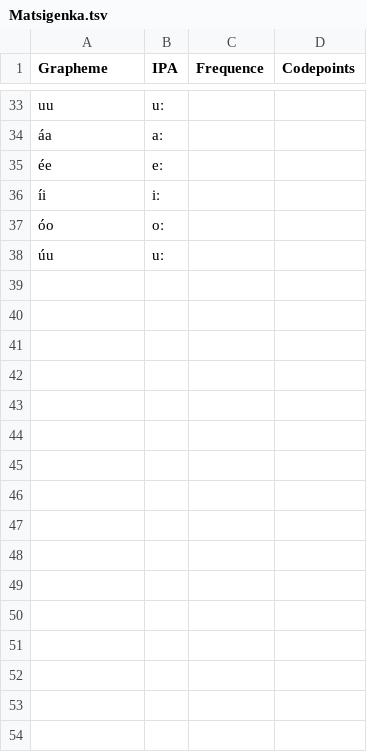
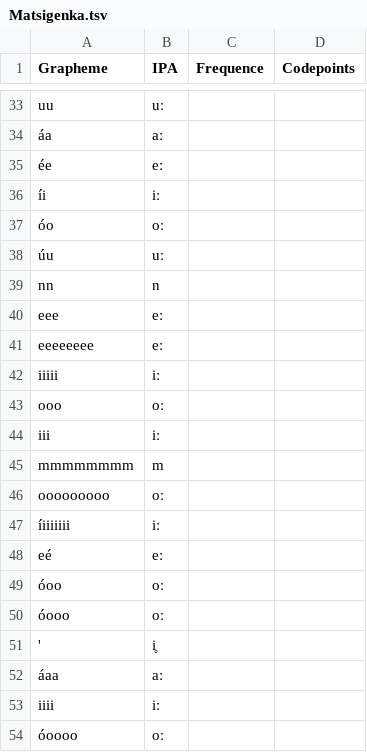
Before and after one commit to lexibank/ideobank, a TSV file: etc/orthography/Matsigenka.tsv, drawn as a sheet; only a part is shown, gaps mark what is left out.

```diff
--- a/etc/orthography/Matsigenka.tsv
+++ b/etc/orthography/Matsigenka.tsv
@@ -38 +38,17 @@ uu	uː
 úu	uː		
+nn	n		
+eee	eː		
+eeeeeeee	eː		
+iiiii	iː		
+ooo	oː		
+iii	iː		
+mmmmmmmm	m		
+ooooooooo	oː		
+íiiiiiii	iː		
+eé	eː		
+óoo	oː		
+óooo	oː		
+'	i̥		
+áaa	aː		
+iiii	iː		
+óoooo	oː		
```
Also changed, not shown: etc/orthography/AsheninkaPerene.tsv, etc/orthography/Chapalaa.tsv, 36 other files.
